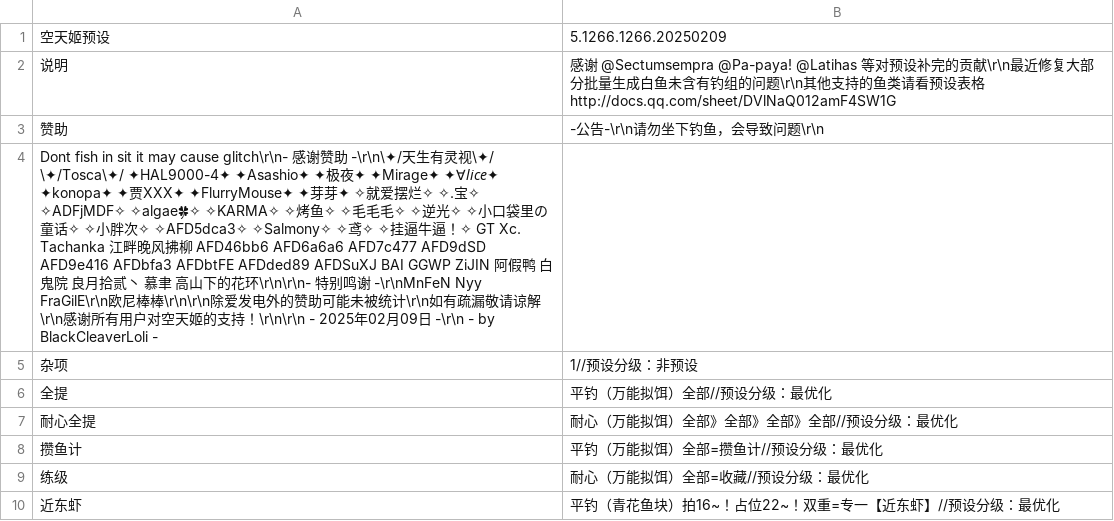
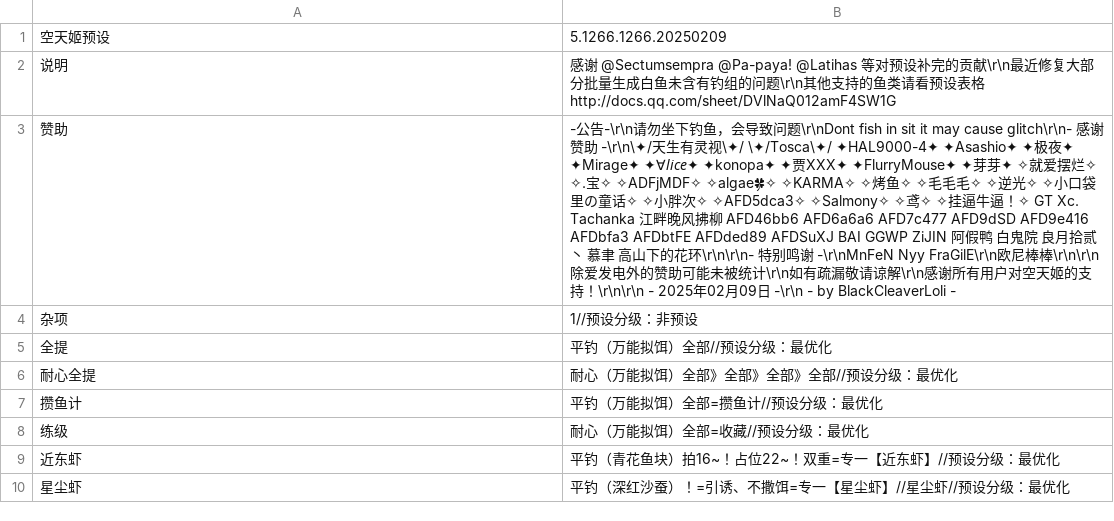
Before and after one commit to BlackCleaverLoli/MissFisher, a CSV file: Preset4V2.csv, drawn as a sheet; only a part is shown; the shorter side is filled out with more unchanged rows; the diff names each change by its address in the sheet, - before the commit and + after, or states it on an @@ line.

Commit message:
Update Preset4V2.csv

```diff
--- a/Preset4V2.csv
+++ b/Preset4V2.csv
-B3: …导致问题\r\n
+B3: …导致问题\r\nDont fish in sit it may cause glitch\r\n- 感谢赞助 -\r\n\✦/天生有灵视\✦/ \✦/Tosca\✦/ ✦HAL9000-4✦ ✦Asashio✦ ✦极夜✦ ✦Mirage✦ ✦∀𝘭𝘪𝘤𝘦✦ ✦konopa✦ ✦贾XXX✦ ✦FlurryMouse✦ ✦芽芽✦ ✧就爱摆烂✧ ✧.宝✧ ✧ADFjMDF✧ ✧algae🍀✧ ✧KARMA✧ ✧烤鱼✧ ✧毛毛毛✧ ✧逆光✧ ✧小口袋里の童话✧ ✧小胖次✧ ✧AFD5dca3✧ ✧Salmony✧ ✧鸢✧ ✧挂逼牛逼！✧ GT Xc. Tachanka 江畔晚风拂柳 AFD46bb6 AFD6a6a6 AFD7c477 AFD9dSD AFD9e416 AFDbfa3 AFDbtFE AFDded89 AFDSuXJ BAI GGWP ZiJIN 阿假鸭 白鬼院 良月拾贰丶 慕聿 高山下的花环\r\n\r\n- 特别鸣谢 -\r\nMnFeN Nyy FraGilE\r\n欧尼棒棒\r\n\r\n除爱发电外的赞助可能未被统计\r\n如有疏漏敬请谅解\r\n感谢所有用户对空天姬的支持！\r\n\r\n - 2025年02月09日 -\r\n - by BlackCleaverLoli -
-row 4: Dont fish in sit it may cause glitch\r\n- 感谢赞助 -\r\n\✦/天生有灵视\✦/ \✦/Tosca\✦/ ✦HAL9000-4✦ ✦Asashio✦ ✦极夜✦ ✦Mirage✦ ✦∀𝘭𝘪𝘤𝘦✦ ✦konopa✦ ✦贾XXX✦ ✦FlurryMouse✦ ✦芽芽✦ ✧就爱摆烂✧ ✧.宝✧ ✧ADFjMDF✧ ✧algae🍀✧ ✧KARMA✧ ✧烤鱼✧ ✧毛毛毛✧ ✧逆光✧ ✧小口袋里の童话✧ ✧小胖次✧ ✧AFD5dca3✧ ✧Salmony✧ ✧鸢✧ ✧挂逼牛逼！✧ GT Xc. Tachanka 江畔晚风拂柳 AFD46bb6 AFD6a6a6 AFD7c477 AFD9dSD AFD9e416 AFDbfa3 AFDbtFE AFDded89 AFDSuXJ BAI GGWP ZiJIN 阿假鸭 白鬼院 良月拾贰丶 慕聿 高山下的花环\r\n\r\n- 特别鸣谢 -\r\nMnFeN Nyy FraGilE\r\n欧尼棒棒\r\n\r\n除爱发电外的赞助可能未被统计\r\n如有疏漏敬请谅解\r\n感谢所有用户对空天姬的支持！\r\n\r\n - 2025年02月09日 -\r\n - by BlackCleaverLoli -
```
